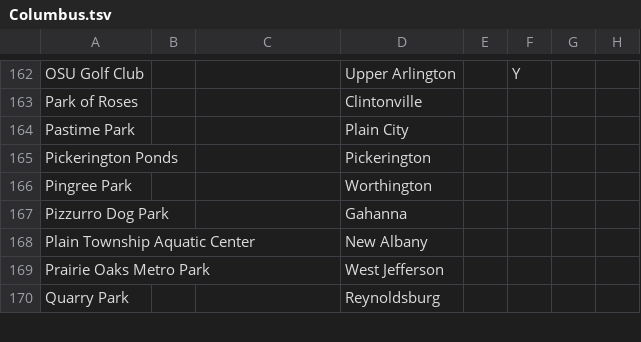
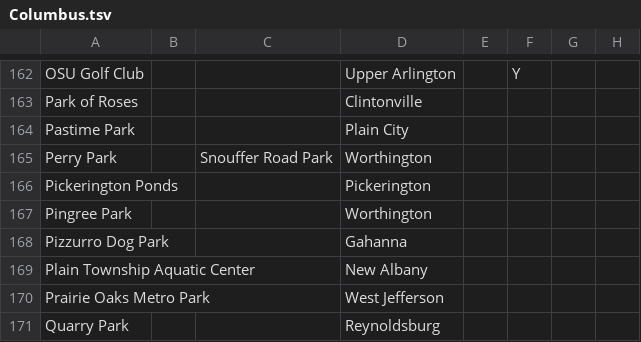
Before and after one commit to duck57/pogo-nest-lister, a TSV file: cities/Columbus.tsv, drawn as a sheet; only a part is shown, gaps mark what is left out.

Commit message:
Add Perry Park to the nest list

```diff
--- a/cities/Columbus.tsv
+++ b/cities/Columbus.tsv
@@ -164,2 +164,3 @@
 "Pastime Park"	""	""	"Plain City"	""	""	""	""
+"Perry Park"	""	"Snouffer Road Park"	"Worthington"	""	""	""	""
 "Pickerington Ponds"	""	""	"Pickerington"	""	""	""	""
```
